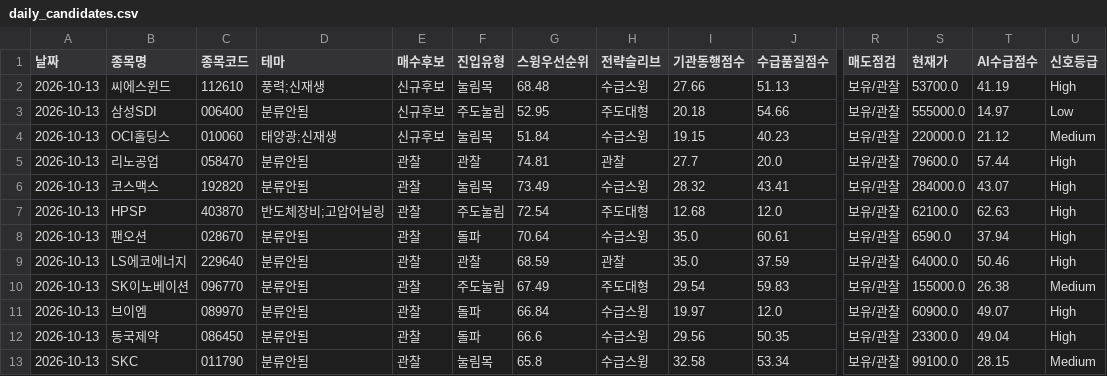
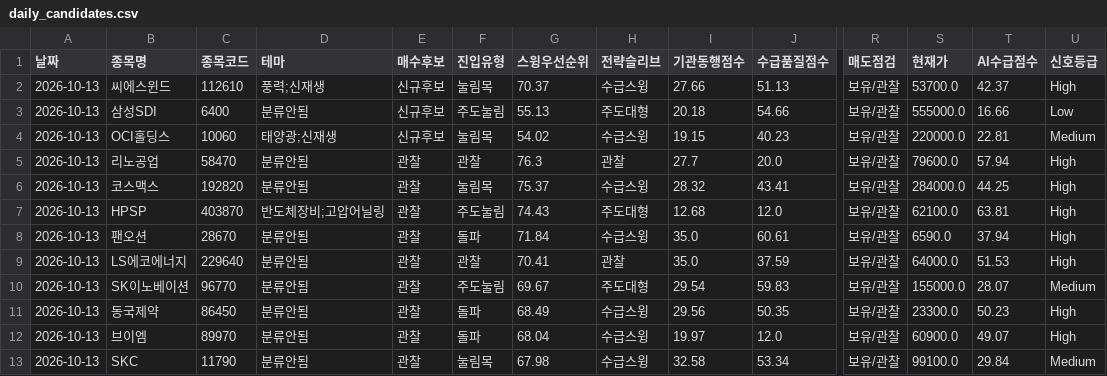
Before and after one commit to songyk544-ctrl/quant-bot, a CSV file: data/daily_candidates.csv, drawn as a sheet; only a part is shown, gaps mark what is left out; removed rows and columns are numbered as before the commit, all else as after; rows hold the shown columns only; the diff names each change by its address in the sheet, - before the commit and + after, or states it on an @@ line.

```diff
--- a/data/daily_candidates.csv
+++ b/data/daily_candidates.csv
-G2 (스윙우선순위): 68.48
+G2 (스윙우선순위): 70.37
-T2 (AI수급점수): 41.19
+T2 (AI수급점수): 42.37
-C3 (종목코드): 006400
+C3 (종목코드): 6400
-G3 (스윙우선순위): 52.95
+G3 (스윙우선순위): 55.13
-T3 (AI수급점수): 14.97
+T3 (AI수급점수): 16.66
-C4 (종목코드): 010060
+C4 (종목코드): 10060
-G4 (스윙우선순위): 51.84
+G4 (스윙우선순위): 54.02
-T4 (AI수급점수): 21.12
+T4 (AI수급점수): 22.81
-C5 (종목코드): 058470
+C5 (종목코드): 58470
-G5 (스윙우선순위): 74.81
+G5 (스윙우선순위): 76.3
-T5 (AI수급점수): 57.44
+T5 (AI수급점수): 57.94
-G6 (스윙우선순위): 73.49
+G6 (스윙우선순위): 75.37
-T6 (AI수급점수): 43.07
+T6 (AI수급점수): 44.25
-G7 (스윙우선순위): 72.54
+G7 (스윙우선순위): 74.43
-T7 (AI수급점수): 62.63
+T7 (AI수급점수): 63.81
-C8 (종목코드): 028670
+C8 (종목코드): 28670
-G8 (스윙우선순위): 70.64
+G8 (스윙우선순위): 71.84
-G9 (스윙우선순위): 68.59
+G9 (스윙우선순위): 70.41
-T9 (AI수급점수): 50.46
+T9 (AI수급점수): 51.53
-C10 (종목코드): 096770
+C10 (종목코드): 96770
-G10 (스윙우선순위): 67.49
+G10 (스윙우선순위): 69.67
-T10 (AI수급점수): 26.38
+T10 (AI수급점수): 28.07
+row 11: 2026-10-13 | 동국제약 | 86450 | 분류안됨 | 관찰 | 돌파 | 68.49 | 수급스윙 | 29.56 | 50.35 | 보유/관찰 | 23300.0 | 50.23 | High
-C12 (종목코드): 089970
+C12 (종목코드): 89970
-G12 (스윙우선순위): 66.84
+G12 (스윙우선순위): 68.04
-row 12: 2026-10-13 | 동국제약 | 086450 | 분류안됨 | 관찰 | 돌파 | 66.6 | 수급스윙 | 29.56 | 50.35 | 보유/관찰 | 23300.0 | 49.04 | High
-C13 (종목코드): 011790
+C13 (종목코드): 11790
-G13 (스윙우선순위): 65.8
+G13 (스윙우선순위): 67.98
-T13 (AI수급점수): 28.15
+T13 (AI수급점수): 29.84
```
Also changed, not shown: data/data.csv, data/source_health.csv, 5 other files.
